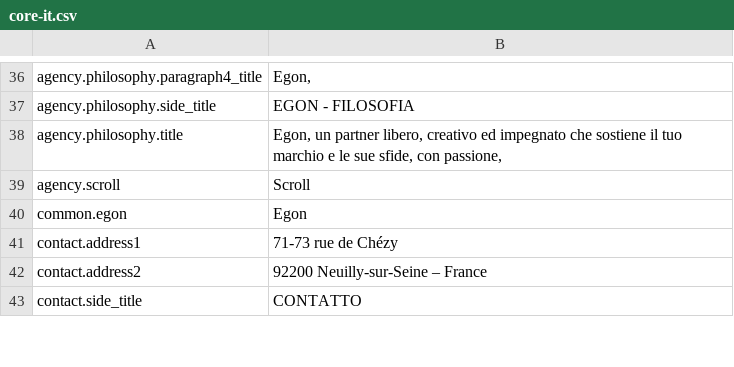
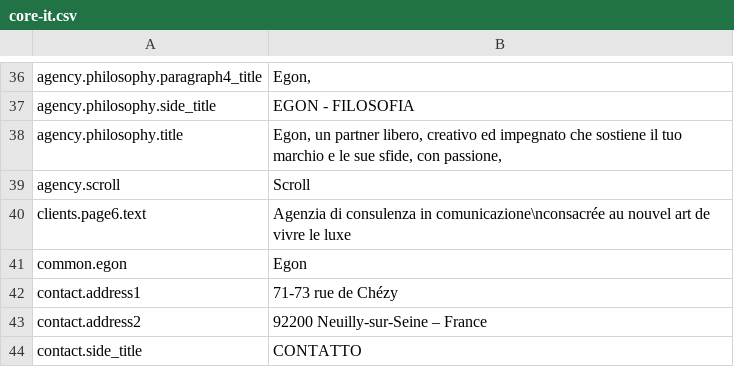
Before and after one commit to Robloche/egon, a CSV file: locales-sources/core-it.csv, drawn as a sheet; only a part is shown, gaps mark what is left out; the diff names each change by its address in the sheet, - before the commit and + after, or states it on an @@ line.

Commit message:
Added clients carousel before manifest carousel + hid other manifest below

```diff
--- a/locales-sources/core-it.csv
+++ b/locales-sources/core-it.csv
+row 40: clients.page6.text | Agenzia di consulenza in comunicazione\nconsacrée au nouvel art de vivre le luxe
```
Also changed, not shown: locales-sources/core-en.csv, locales-sources/core-fr.csv, 35 other files.
